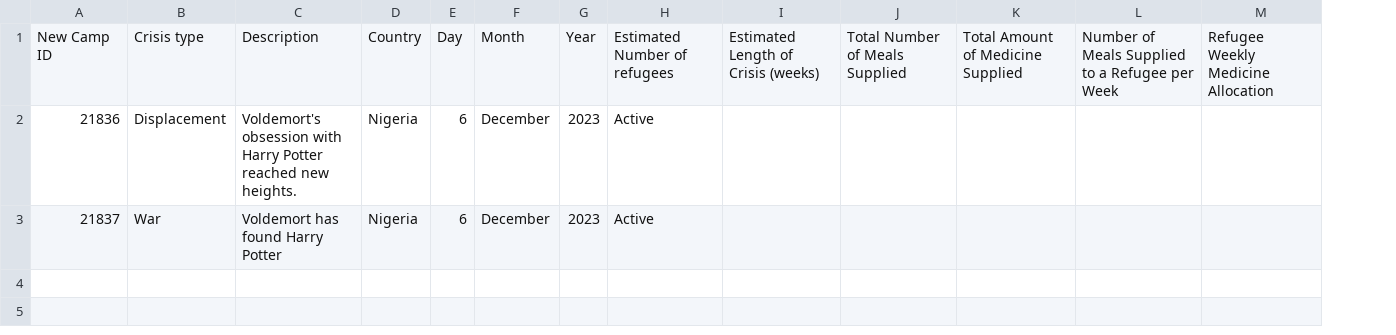
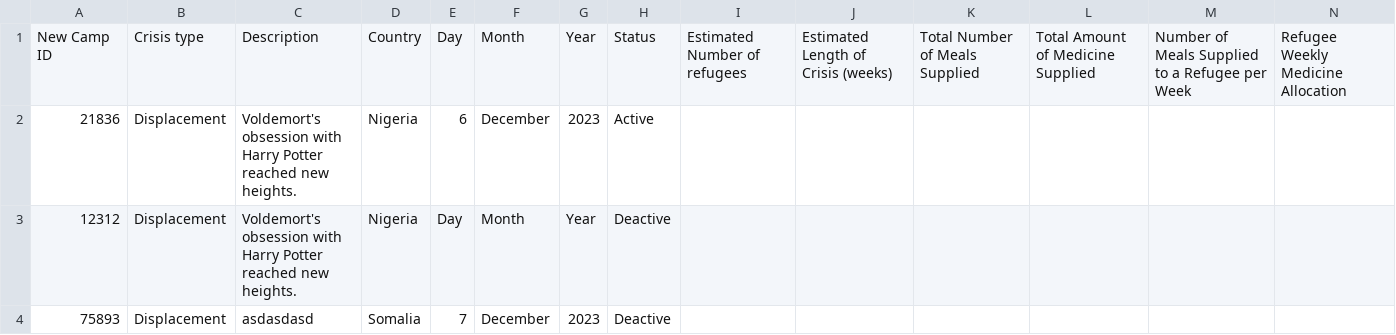
Before and after one commit to sebcarroll/Intro_Prog_UCL_G3, a CSV file: crisis_events.csv, drawn as a sheet; only a part is shown; removed rows and columns are numbered as before the commit, all else as after; rows hold the shown columns only; the diff names each change by its address in the sheet, - before the commit and + after, or states it on an @@ line.

Commit message:
Added status column in csv

```diff
--- a/crisis_events.csv
+++ b/crisis_events.csv
+column H, rows 1-2: Status | Active
-I2: Active
+I2: (empty)
-row 3: 21837 | War | Voldemort has found Harry Potter | Nigeria | 6 | December | 2023 | Active
+row 3: 12312 | Displacement | Voldemort's obsession with Harry Potter reached new heights. | Nigeria | Day | Month | Year | Deactive
+row 4: 75893 | Displacement | asdasdasd | Somalia | 7 | December | 2023 | Deactive
```
